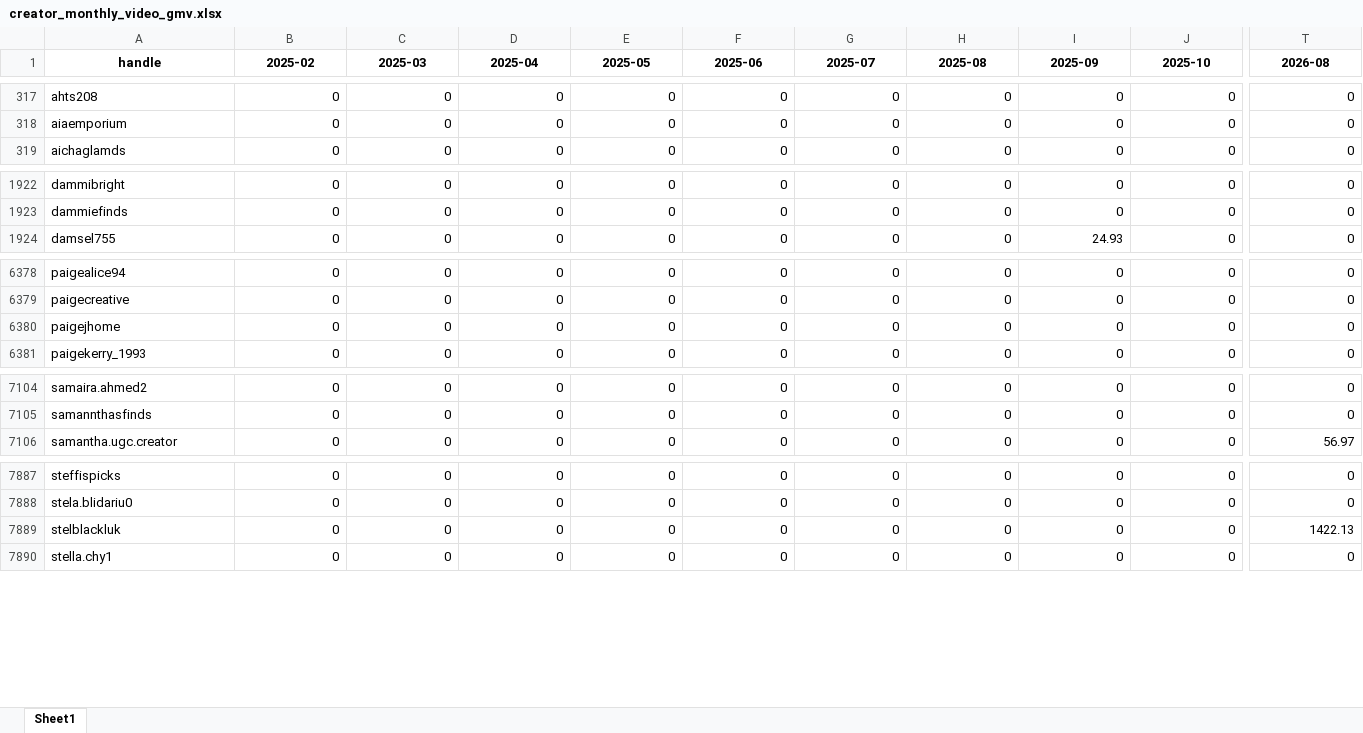
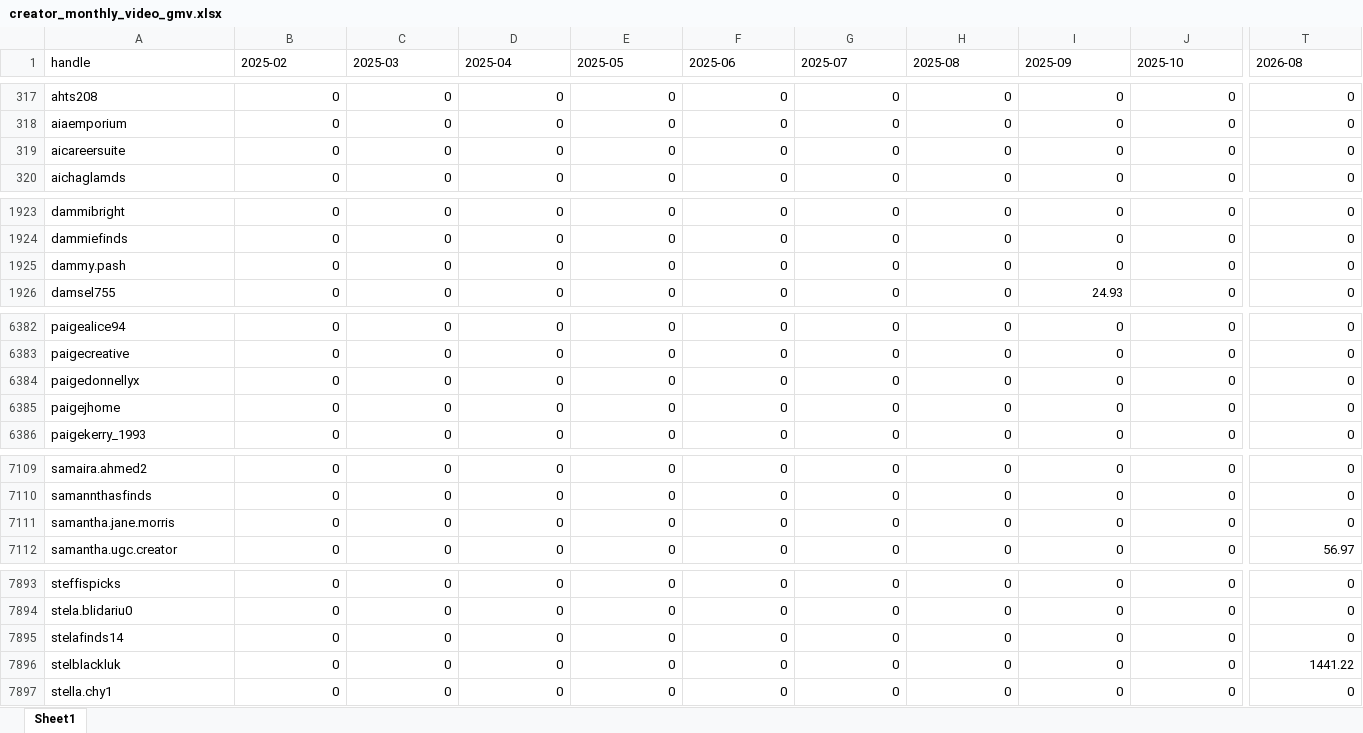
Before and after one commit to aviralgarg-commits/vahdam-sampling-dashboard, an Excel workbook: creator_monthly_video_gmv.xlsx, sheet Sheet1, drawn as a sheet; only a part is shown, gaps mark what is left out; values as stored, in another font and other column widths than the file's, no borders; addresses are those after the commit; rows hold the shown columns only; the diff covers the shown part only; the diff names each change by its address in the sheet, - before the commit and + after, or states it on an @@ line.

```diff
--- a/creator_monthly_video_gmv.xlsx (sheet Sheet1)
+++ b/creator_monthly_video_gmv.xlsx (sheet Sheet1)
@@ A1:T1 bold: on → off, alignment: center → left @@
+row 319: aicareersuite | 0 | 0 | 0 | 0 | 0 | 0 | 0 | 0 | 0 | 0
+row 1925: dammy.pash | 0 | 0 | 0 | 0 | 0 | 0 | 0 | 0 | 0 | 0
+row 6384: paigedonnellyx | 0 | 0 | 0 | 0 | 0 | 0 | 0 | 0 | 0 | 0
+row 7111: samantha.jane.morris | 0 | 0 | 0 | 0 | 0 | 0 | 0 | 0 | 0 | 0
+row 7895: stelafinds14 | 0 | 0 | 0 | 0 | 0 | 0 | 0 | 0 | 0 | 0
-T7896 (2026-08): 1422.13
+T7896 (2026-08): 1441.22
```
Also changed, not shown: 6 added rows, 1 removed row, 119 edited cells and cell formats elsewhere in this sheet, chase_list.xlsx, no_gmv_data.xlsx, 15 other files.
